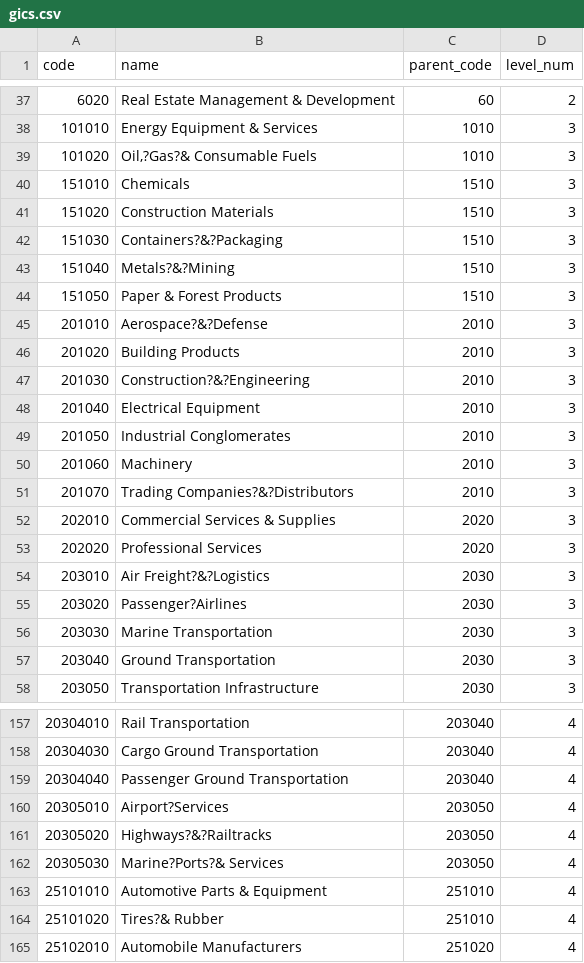
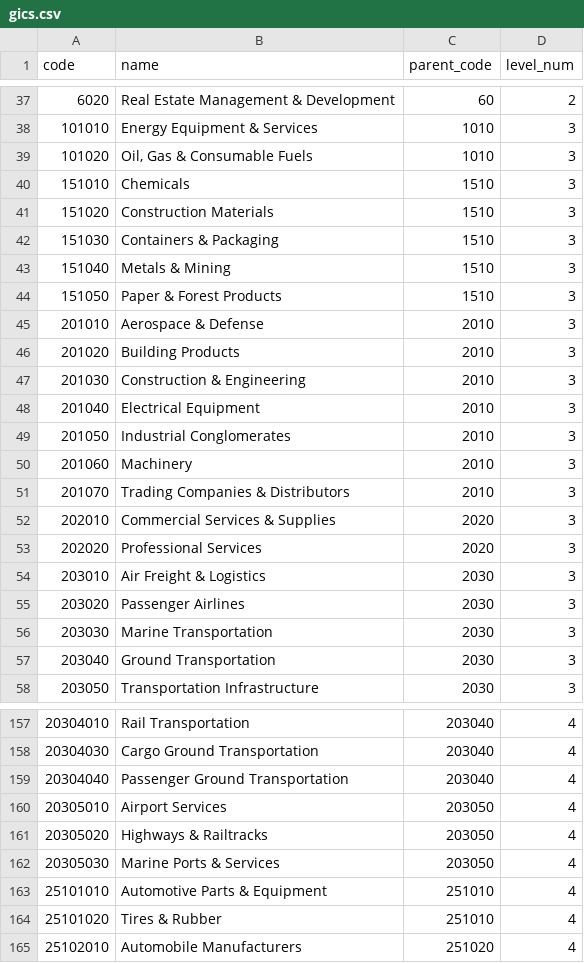
Before and after one commit to skysaint/gics-data, a CSV file: en/gics.csv, drawn as a sheet; only a part is shown, gaps mark what is left out; the diff covers the shown part only.

```diff
--- a/en/gics.csv
+++ b/en/gics.csv
@@ -38,11 +38,11 @@ code,name,parent_code,level_num
 101010,Energy Equipment & Services,1010,3
-101020,"Oil,?Gas?& Consumable Fuels",1010,3
+101020,"Oil, Gas & Consumable Fuels",1010,3
 151010,Chemicals,1510,3
 151020,Construction Materials,1510,3
-151030,Containers?&?Packaging,1510,3
-151040,Metals?&?Mining,1510,3
+151030,Containers & Packaging,1510,3
+151040,Metals & Mining,1510,3
 151050,Paper & Forest Products,1510,3
-201010,Aerospace?&?Defense,2010,3
+201010,Aerospace & Defense,2010,3
 201020,Building Products,2010,3
-201030,Construction?&?Engineering,2010,3
+201030,Construction & Engineering,2010,3
 201040,Electrical Equipment,2010,3
@@ -50,7 +50,7 @@ code,name,parent_code,level_num
 201060,Machinery,2010,3
-201070,Trading Companies?&?Distributors,2010,3
+201070,Trading Companies & Distributors,2010,3
 202010,Commercial Services & Supplies,2020,3
 202020,Professional Services,2020,3
-203010,Air Freight?&?Logistics,2030,3
-203020,Passenger?Airlines,2030,3
+203010,Air Freight & Logistics,2030,3
+203020,Passenger Airlines,2030,3
 203030,Marine Transportation,2030,3
@@ -159,7 +159,7 @@ code,name,parent_code,level_num
 20304040,Passenger Ground Transportation,203040,4
-20305010,Airport?Services,203050,4
-20305020,Highways?&?Railtracks,203050,4
-20305030,Marine?Ports?& Services,203050,4
+20305010,Airport Services,203050,4
+20305020,Highways & Railtracks,203050,4
+20305030,Marine Ports & Services,203050,4
 25101010,Automotive Parts & Equipment,251010,4
-25101020,Tires?& Rubber,251010,4
+25101020,Tires & Rubber,251010,4
 25102010,Automobile Manufacturers,251020,4
```
Also changed, not shown: 41 edited cells elsewhere in this file, zh-CN-and-en/gics.csv, 4 other files.
